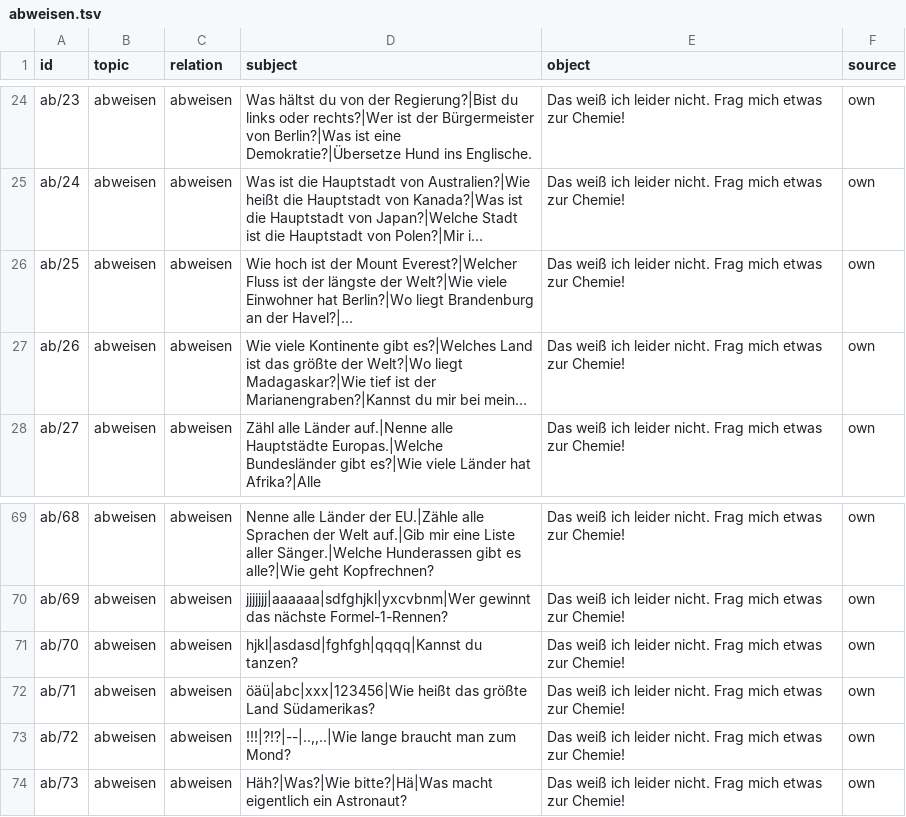
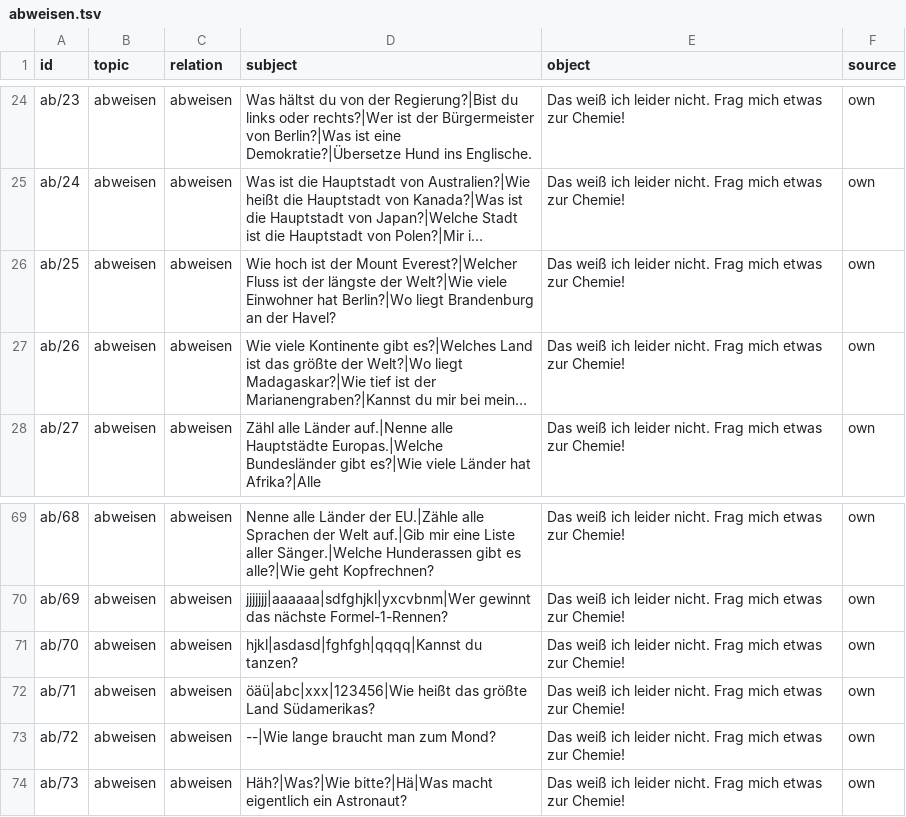
Before and after one commit to mhabedank/UltraTiny, a TSV file: training/data/facts/abweisen.tsv, drawn as a sheet; only a part is shown, gaps mark what is left out; long unchanged cells end in …; the diff names each change by its address in the sheet, - before the commit and + after, or states it on an @@ line.

```diff
--- a/training/data/facts/abweisen.tsv
+++ b/training/data/facts/abweisen.tsv
-D26 (subject): …an der Havel?|...
+D26 (subject): …an der Havel?
-D73 (subject): !!!|?!?|--|..,,..|Wie lange braucht man zum Mond?
+D73 (subject): --|Wie lange braucht man zum Mond?
```
Also changed, not shown: training/data/facts/chemie_persona.tsv, training/data/facts/chemie_reaktionen.tsv, 5 other files.
